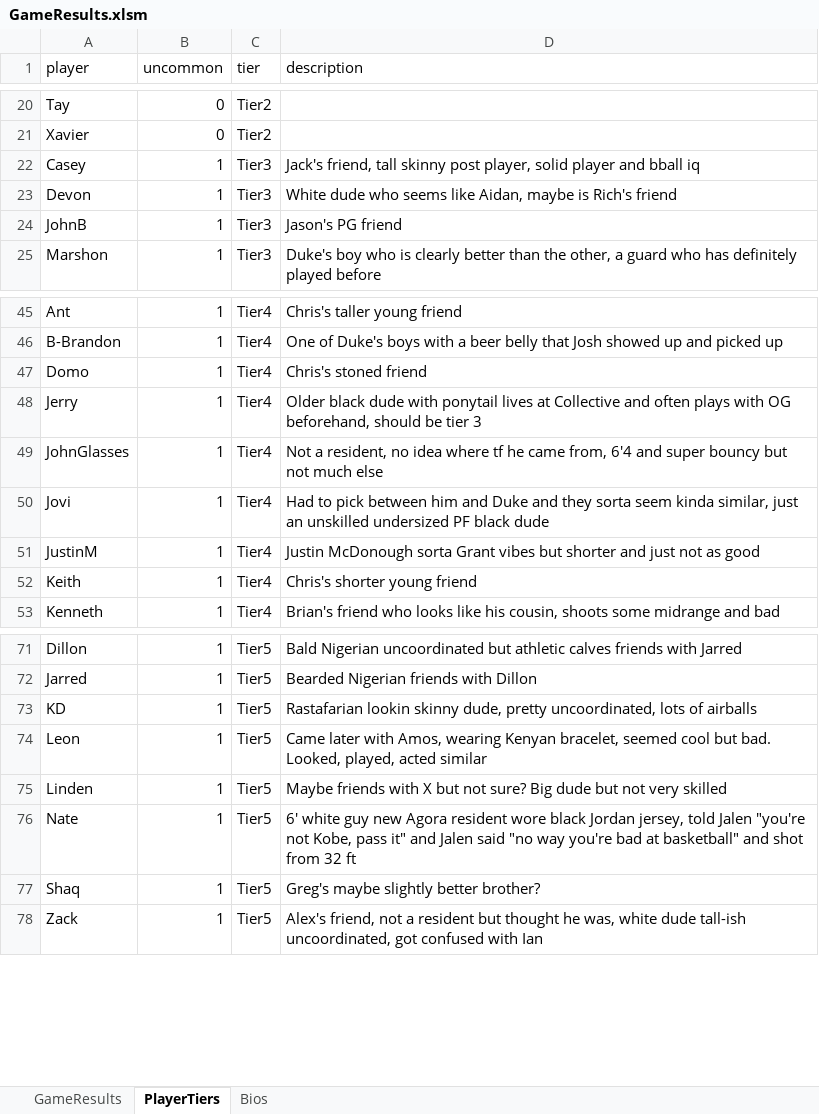
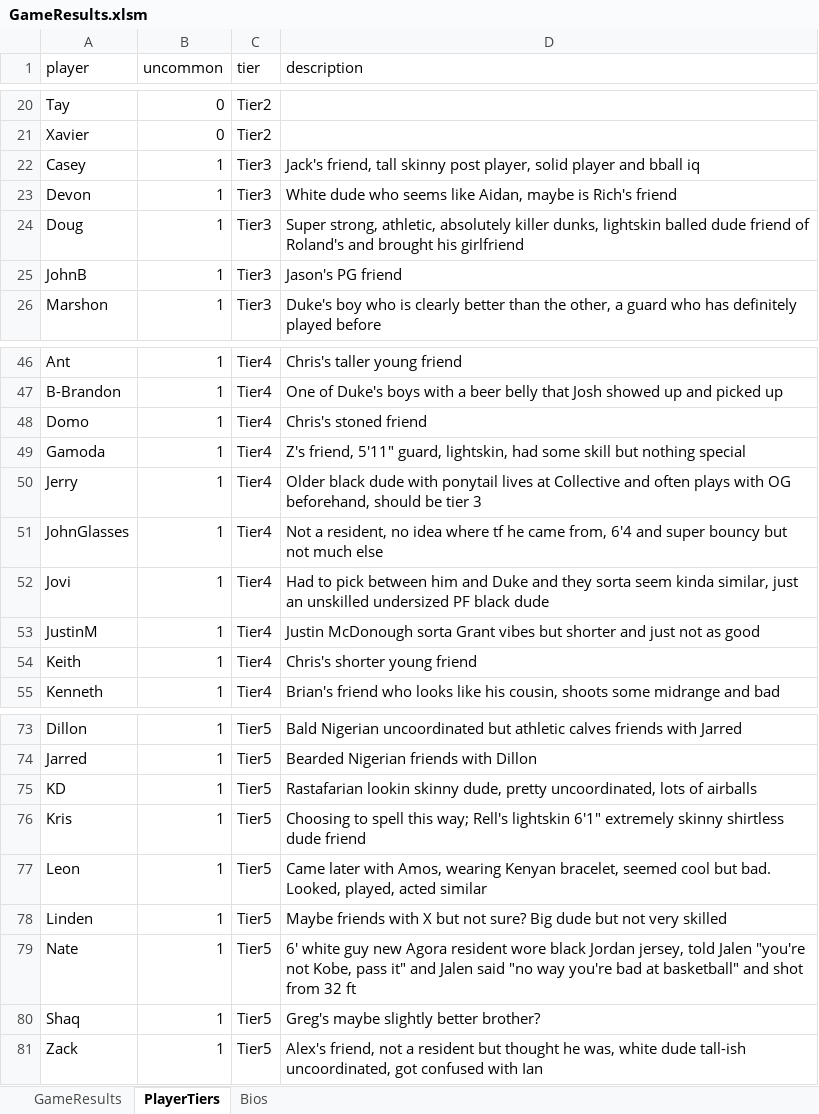
Before and after one commit to jmgjasongardner/naismith-nerds, an Excel workbook: collective_bball/GameResults.xlsm, sheet PlayerTiers, drawn as a sheet; only a part is shown, gaps mark what is left out; values as stored, in another font and other column widths than the file's, no borders; the diff names each change by its address in the sheet, - before the commit and + after, or states it on an @@ line.

```diff
--- a/collective_bball/GameResults.xlsm (sheet PlayerTiers)
+++ b/collective_bball/GameResults.xlsm (sheet PlayerTiers)
+row 24: Doug | 1 | Tier3 | Super strong, athletic, absolutely killer dunks, lightskin balled dude friend of Roland's and brought his girlfriend
+row 49: Gamoda | 1 | Tier4 | Z's friend, 5'11" guard, lightskin, had some skill but nothing special
+row 76: Kris | 1 | Tier5 | Choosing to spell this way; Rell's lightskin 6'1" extremely skinny shirtless dude friend
```
Also changed, not shown: sheet GameResults, sheet Bios.
